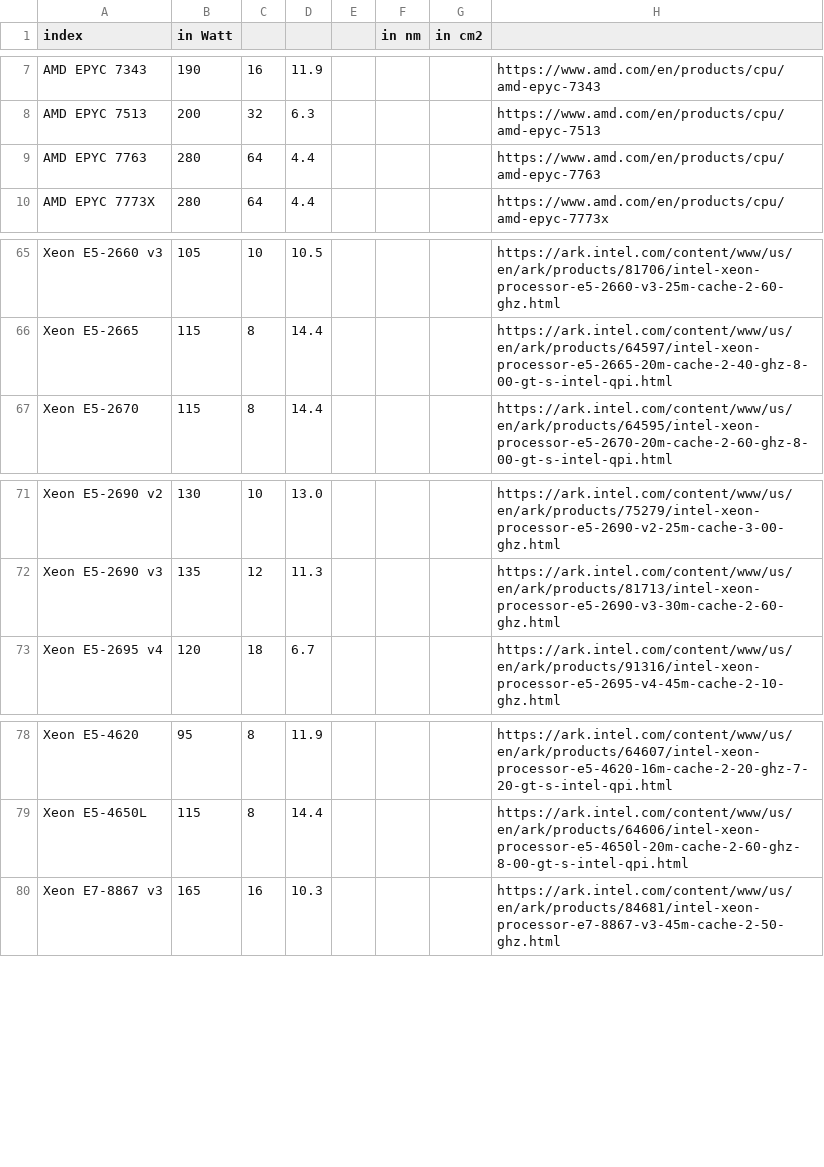
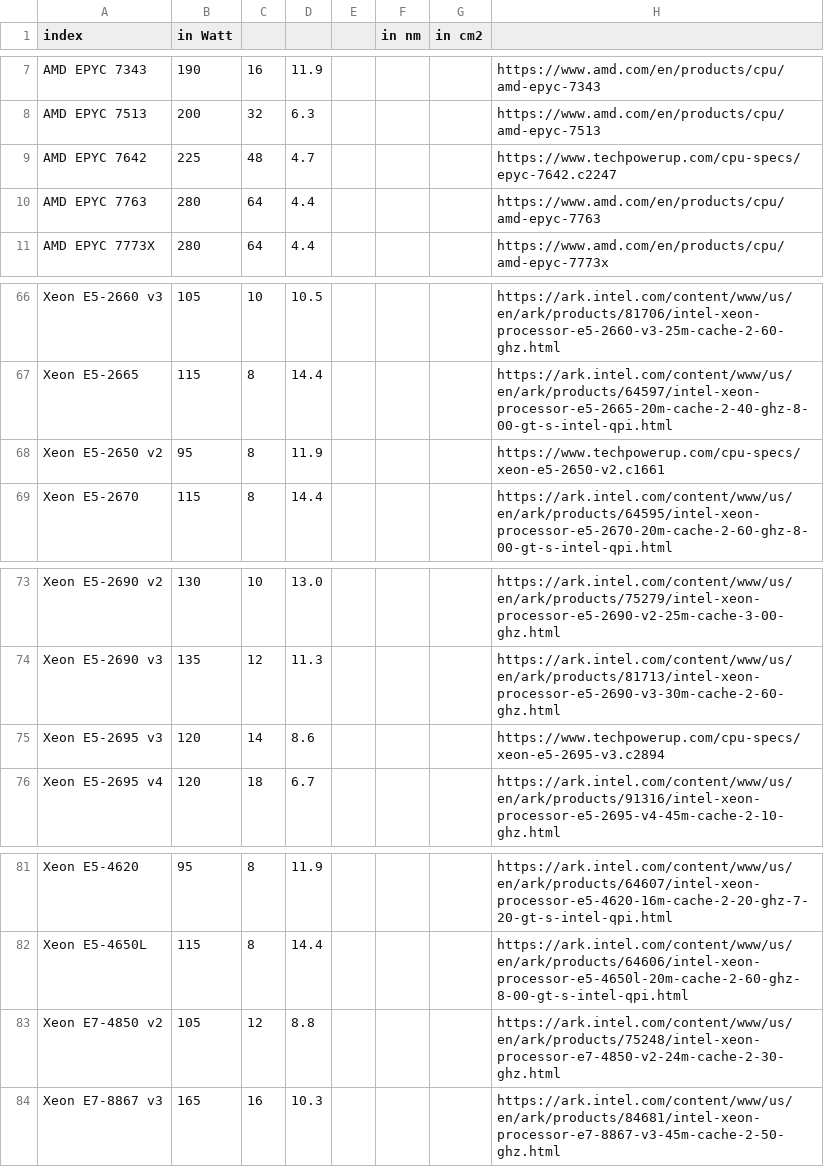
Before and after one commit to GreenAlgorithms/green-algorithms-tool, a CSV file: data/latest/TDP_cpu.csv, drawn as a sheet; only a part is shown, gaps mark what is left out.

Commit message:
add hardware used by UofA HPC

```diff
--- a/data/latest/TDP_cpu.csv
+++ b/data/latest/TDP_cpu.csv
@@ -8,2 +8,3 @@ AMD EPYC 7343,190,16,11.9,,,,https://www.amd.com/en/products/cpu/amd-epyc-7343
 AMD EPYC 7513,200,32,6.3,,,,https://www.amd.com/en/products/cpu/amd-epyc-7513
+AMD EPYC 7642,225,48,4.7,,,,https://www.techpowerup.com/cpu-specs/epyc-7642.c2247
 AMD EPYC 7763,280,64,4.4,,,,https://www.amd.com/en/products/cpu/amd-epyc-7763
@@ -66,2 +67,3 @@ Xeon E5-2660 v3,105,10,10.5,,,,https://ark.intel.com/content/www/us/en/ark/produ
 Xeon E5-2665,115,8,14.4,,,,https://ark.intel.com/content/www/us/en/ark/products/64597/intel-xeon-processor-e5-2665-20m-cache-2-40-ghz-8-00-gt-s-intel-qpi.html
+Xeon E5-2650 v2,95,8,11.9,,,,https://www.techpowerup.com/cpu-specs/xeon-e5-2650-v2.c1661
 Xeon E5-2670,115,8,14.4,,,,https://ark.intel.com/content/www/us/en/ark/products/64595/intel-xeon-processor-e5-2670-20m-cache-2-60-ghz-8-00-gt-s-intel-qpi.html
@@ -72,2 +74,3 @@ Xeon E5-2690 v2,130,10,13.0,,,,https://ark.intel.com/content/www/us/en/ark/produ
 Xeon E5-2690 v3,135,12,11.3,,,,https://ark.intel.com/content/www/us/en/ark/products/81713/intel-xeon-processor-e5-2690-v3-30m-cache-2-60-ghz.html
+Xeon E5-2695 v3,120,14,8.6,,,,https://www.techpowerup.com/cpu-specs/xeon-e5-2695-v3.c2894
 Xeon E5-2695 v4,120,18,6.7,,,,https://ark.intel.com/content/www/us/en/ark/products/91316/intel-xeon-processor-e5-2695-v4-45m-cache-2-10-ghz.html
@@ -79,2 +82,3 @@ Xeon E5-4620,95,8,11.9,,,,https://ark.intel.com/content/www/us/en/ark/products/6
 Xeon E5-4650L,115,8,14.4,,,,https://ark.intel.com/content/www/us/en/ark/products/64606/intel-xeon-processor-e5-4650l-20m-cache-2-60-ghz-8-00-gt-s-intel-qpi.html
+Xeon E7-4850 v2 ,105,12,8.8,,,,https://ark.intel.com/content/www/us/en/ark/products/75248/intel-xeon-processor-e7-4850-v2-24m-cache-2-30-ghz.html
 Xeon E7-8867 v3,165,16,10.3,,,,https://ark.intel.com/content/www/us/en/ark/products/84681/intel-xeon-processor-e7-8867-v3-45m-cache-2-50-ghz.html
```
